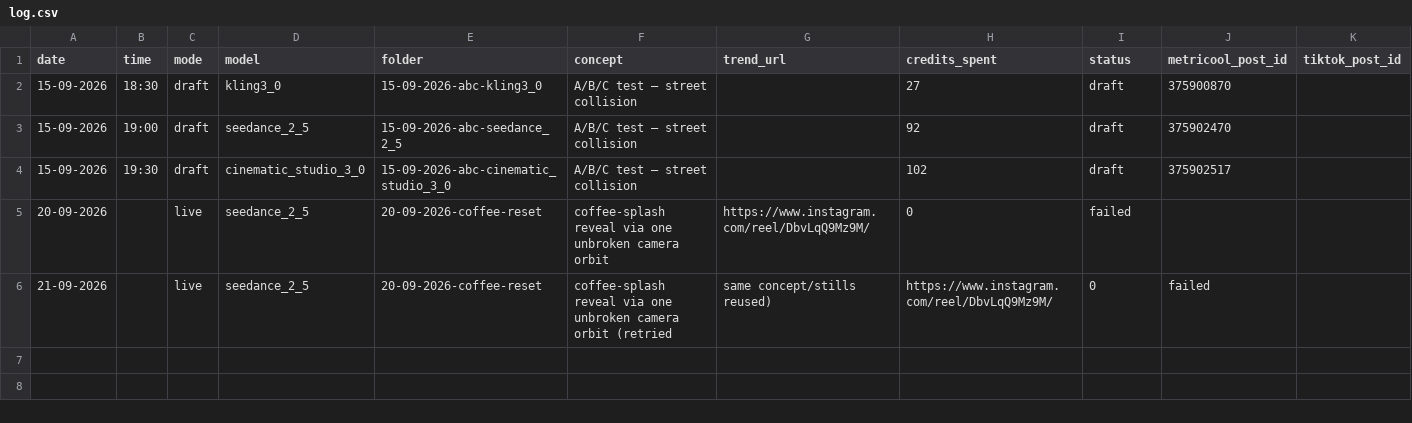
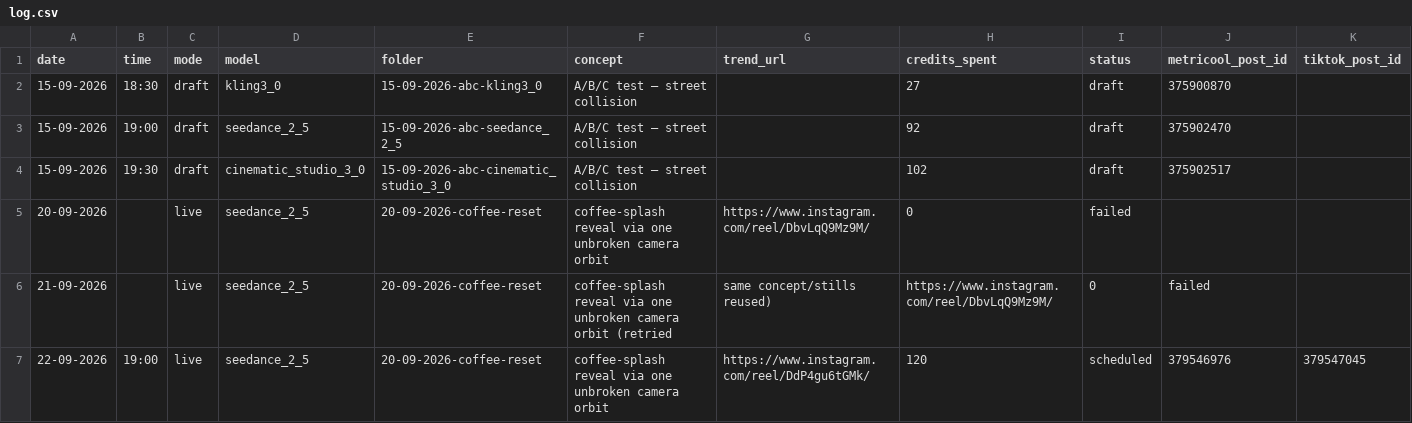
Before and after one commit to bayazbayev4-arch/clean-bee-instagram, a CSV file: reels/log.csv, drawn as a sheet; only a part is shown; rows hold the shown columns only; the diff names each change by its address in the sheet, - before the commit and + after, or states it on an @@ line.

```diff
--- a/reels/log.csv
+++ b/reels/log.csv
+row 7: 22-09-2026 | 19:00 | live | seedance_2_5 | 20-09-2026-coffee-reset | coffee-splash reveal via one unbroken camera orbit | https://www.instagram.com/reel/DdP4gu6tGMk/ | 120 | scheduled | 379546976 | 379547045
```
Also changed, not shown: 4 other files.
